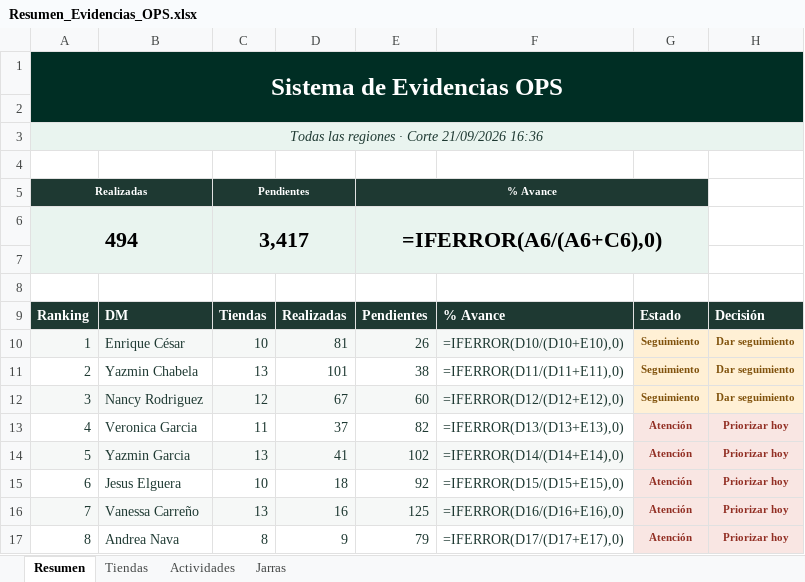
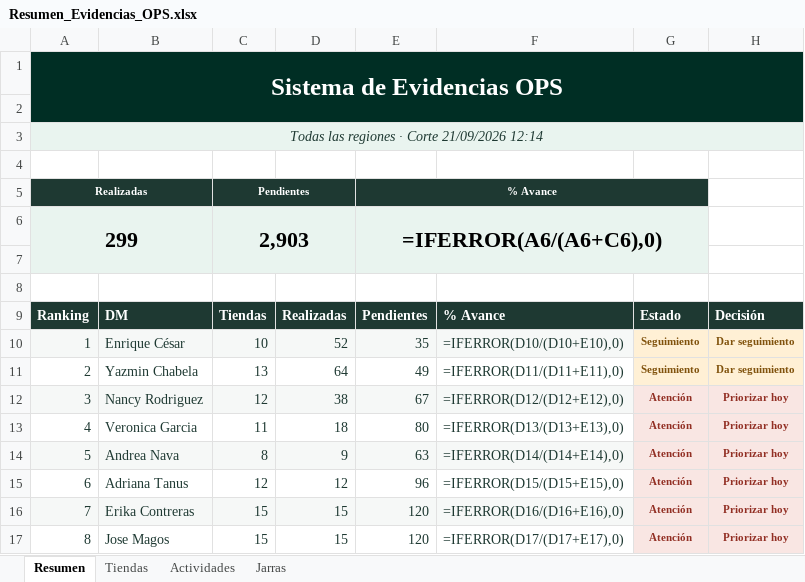
Before and after one commit to sbx-mex/Sistemas_Evidencias_Ops, an Excel workbook: exports/Resumen_Evidencias_OPS.xlsx, sheet Resumen, drawn as a sheet; only a part is shown; values as stored, in another font and other column widths than the file's, no borders; formulas without a stored value are shown as written; conditional formats not drawn; removed rows and columns are numbered as before the commit, all else as after; the diff covers the shown part only; the diff names each change by its address in the sheet, - before the commit and + after, or states it on an @@ line.

```diff
--- a/exports/Resumen_Evidencias_OPS.xlsx (sheet Resumen)
+++ b/exports/Resumen_Evidencias_OPS.xlsx (sheet Resumen)
-A3: Todas las regiones · Corte 21/09/2026 16:36
+A3: Todas las regiones · Corte 21/09/2026 12:14
-row 6: 494 |  | 3,417 |  | =IFERROR(A6/(A6+C6),0)
+row 6: 299 |  | 2,903 |  | =IFERROR(A6/(A6+C6),0)
-D10: 81
+D10: 52
-E10: 26
+E10: 35
-D11: 101
+D11: 64
-E11: 38
+E11: 49
-D12: 67
+D12: 38
-E12: 60
+E12: 67
-G12: Seguimiento
+G12: Atención
-G12:H12 text colour: #80520C
+G12:H12 text colour: #922F24
-H12: Dar seguimiento
+H12: Priorizar hoy
-D13: 37
+D13: 18
-E13: 82
+E13: 80
-B14: Yazmin Garcia
+B14: Andrea Nava
-C14: 13
+C14: 8
-D14: 41
+D14: 9
-E14: 102
+E14: 63
-B15: Jesus Elguera
+B15: Adriana Tanus
-C15: 10
+C15: 12
-D15: 18
+D15: 12
-E15: 92
+E15: 96
-B16: Vanessa Carreño
+B16: Erika Contreras
-C16: 13
+C16: 15
-D16: 16
+D16: 15
-E16: 125
+E16: 120
-B17: Andrea Nava
+B17: Jose Magos
-C17: 8
+C17: 15
-D17: 9
+D17: 15
-E17: 79
+E17: 120
```
Also changed, not shown: 58 edited cells elsewhere in this sheet, sheet Tiendas, sheet Actividades, sheet Jarras, 17 other files.
